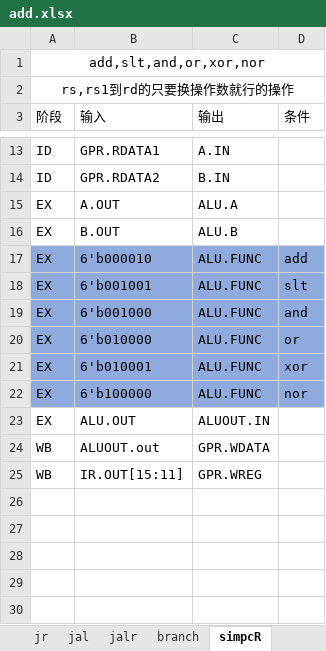
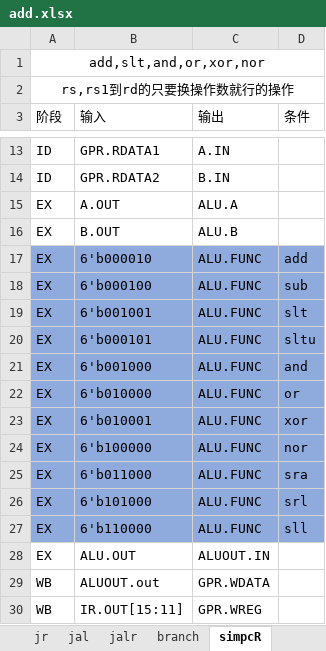
Before and after one commit to ccxx2c2/mips-multi-cycled-cpu, an Excel workbook: add.xlsx, sheet simpcR, drawn as a sheet; only a part is shown, gaps mark what is left out; values as stored, in another font and other column widths than the file's, no borders; the diff names each change by its address in the sheet, - before the commit and + after, or states it on an @@ line.

```diff
--- a/add.xlsx (sheet simpcR)
+++ b/add.xlsx (sheet simpcR)
+row 18: EX | 6'b000100 | ALU.FUNC | sub
+row 20: EX | 6'b000101 | ALU.FUNC | sltu
+row 25: EX | 6'b011000 | ALU.FUNC | sra
+row 26: EX | 6'b101000 | ALU.FUNC | srl
+row 27: EX | 6'b110000 | ALU.FUNC | sll
```
Also changed, not shown: sheet simpcI, sheet Alu, sheet branch, sheet mux, sheet sw, sheet lw, other sheet tabs, 5 other files.
